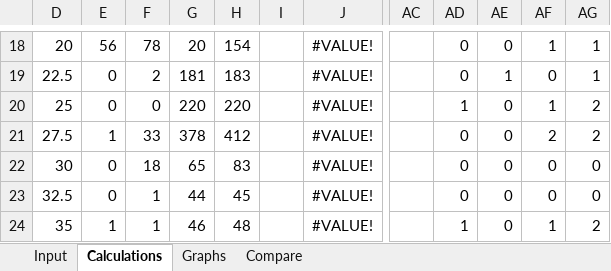
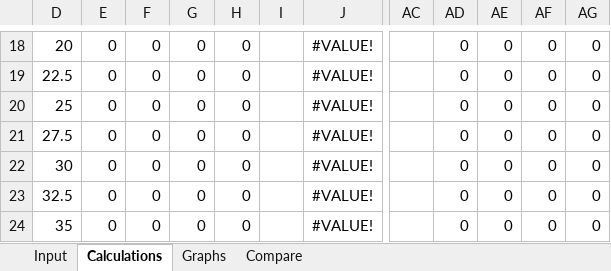
Before and after one commit to sondrfos/TTK4147, an Excel workbook: Øving 5/BRTT result spreadsheet.xlsx, sheet Calculations, drawn as a sheet; only a part is shown, gaps mark what is left out; values as stored, in another font and other column widths than the file's, no borders; the diff covers the shown part only; the diff names each change by its address in the sheet, - before the commit and + after, or states it on an @@ line.

```diff
--- a/Øving 5/BRTT result spreadsheet.xlsx (sheet Calculations)
+++ b/Øving 5/BRTT result spreadsheet.xlsx (sheet Calculations)
-E18: 56
+E18: 0
-F18: 78
+F18: 0
-G18: 20
+G18: 0
-H18: 154
+H18: 0
-AF18: 1
+AF18: 0
-AG18:AG19: 1
+AG18:AG19: 0
-F19: 2
+F19: 0
-G19: 181
+G19: 0
-H19: 183
+H19: 0
-AE19: 1
+AE19: 0
-G20: 220
+G20: 0
-H20: 220
+H20: 0
-AD20: 1
+AD20: 0
-AF20: 1
+AF20: 0
-AG20:AG21: 2
+AG20:AG21: 0
-E21: 1
+E21: 0
-F21: 33
+F21: 0
-G21: 378
+G21: 0
-H21: 412
+H21: 0
-AF21: 2
+AF21: 0
-F22: 18
+F22: 0
-G22: 65
+G22: 0
-H22: 83
+H22: 0
-F23:F24: 1
+F23:F24: 0
-G23: 44
+G23: 0
-H23: 45
+H23: 0
-E24: 1
+E24: 0
-G24: 46
+G24: 0
-H24: 48
+H24: 0
-AD24: 1
+AD24: 0
-AF24: 1
+AF24: 0
-AG24: 2
+AG24: 0
```
Also changed, not shown: 59 edited cells elsewhere in this sheet, charts or pictures, Øving 5/BRTT result spreadsheet(1).xlsx, Øving 6/BRTT result spreadsheet(1) figurer virker ikke.xlsx, 7 other files.
